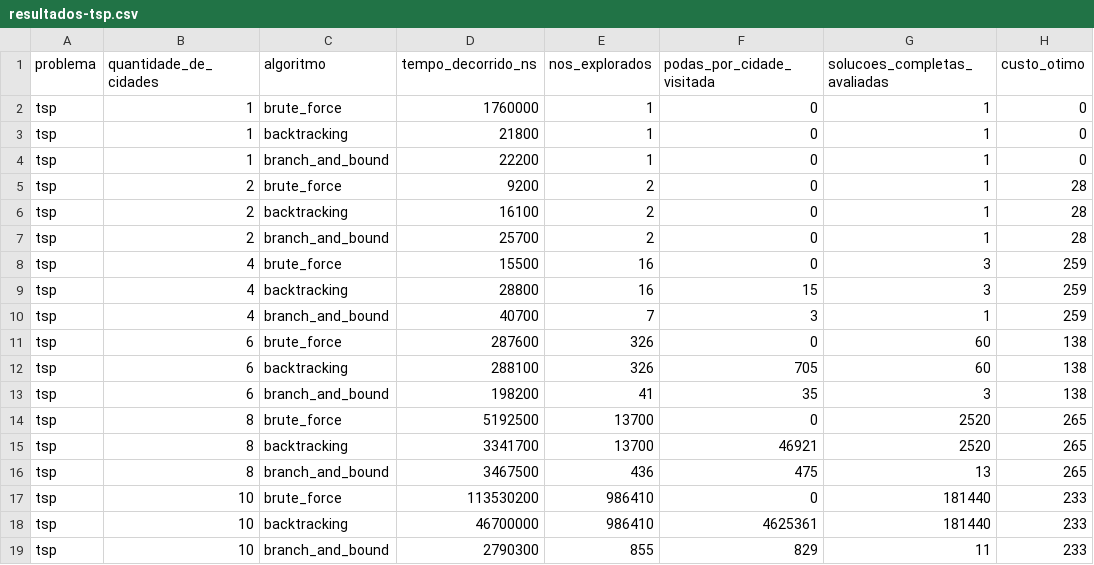
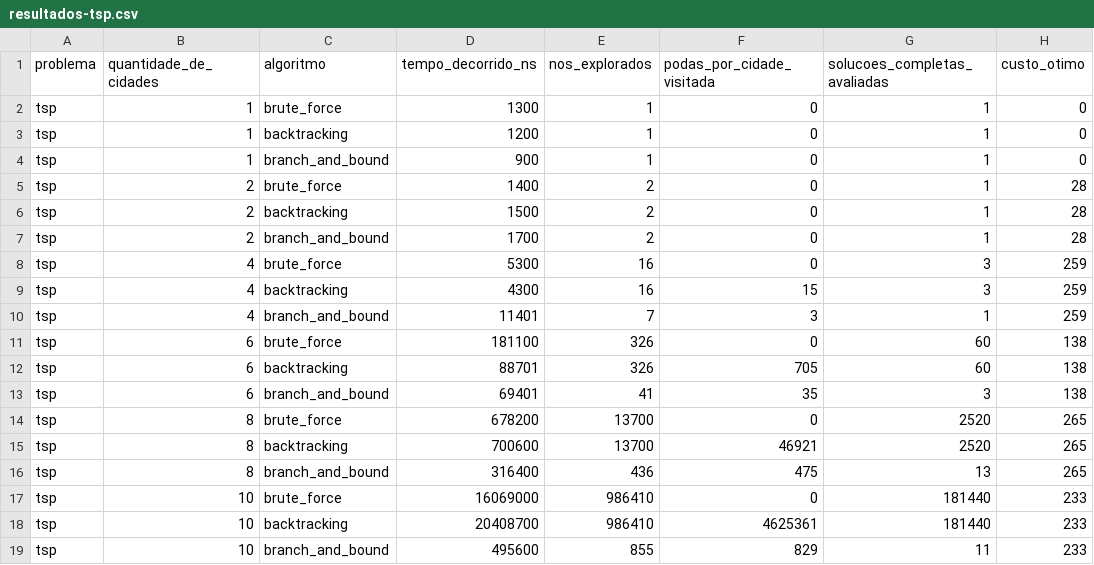
Before and after one commit to rodrigo-mello-hw08/unisinos-analise-e-projeto-algoritmos, a CSV file: Artigo/resources/resultados-tsp.csv, drawn as a sheet.

```diff
--- a/Artigo/resources/resultados-tsp.csv
+++ b/Artigo/resources/resultados-tsp.csv
@@ -1,19 +1,19 @@
 problema,quantidade_de_cidades,algoritmo,tempo_decorrido_ns,nos_explorados,podas_por_cidade_visitada,solucoes_completas_avaliadas,custo_otimo
-tsp,1,brute_force,1760000,1,0,1,0
-tsp,1,backtracking,21800,1,0,1,0
-tsp,1,branch_and_bound,22200,1,0,1,0
-tsp,2,brute_force,9200,2,0,1,28
-tsp,2,backtracking,16100,2,0,1,28
-tsp,2,branch_and_bound,25700,2,0,1,28
-tsp,4,brute_force,15500,16,0,3,259
-tsp,4,backtracking,28800,16,15,3,259
-tsp,4,branch_and_bound,40700,7,3,1,259
-tsp,6,brute_force,287600,326,0,60,138
-tsp,6,backtracking,288100,326,705,60,138
-tsp,6,branch_and_bound,198200,41,35,3,138
-tsp,8,brute_force,5192500,13700,0,2520,265
-tsp,8,backtracking,3341700,13700,46921,2520,265
-tsp,8,branch_and_bound,3467500,436,475,13,265
-tsp,10,brute_force,113530200,986410,0,181440,233
-tsp,10,backtracking,46700000,986410,4625361,181440,233
-tsp,10,branch_and_bound,2790300,855,829,11,233
+tsp,1,brute_force,1300,1,0,1,0
+tsp,1,backtracking,1200,1,0,1,0
+tsp,1,branch_and_bound,900,1,0,1,0
+tsp,2,brute_force,1400,2,0,1,28
+tsp,2,backtracking,1500,2,0,1,28
+tsp,2,branch_and_bound,1700,2,0,1,28
+tsp,4,brute_force,5300,16,0,3,259
+tsp,4,backtracking,4300,16,15,3,259
+tsp,4,branch_and_bound,11401,7,3,1,259
+tsp,6,brute_force,181100,326,0,60,138
+tsp,6,backtracking,88701,326,705,60,138
+tsp,6,branch_and_bound,69401,41,35,3,138
+tsp,8,brute_force,678200,13700,0,2520,265
+tsp,8,backtracking,700600,13700,46921,2520,265
+tsp,8,branch_and_bound,316400,436,475,13,265
+tsp,10,brute_force,16069000,986410,0,181440,233
+tsp,10,backtracking,20408700,986410,4625361,181440,233
+tsp,10,branch_and_bound,495600,855,829,11,233
```
Also changed, not shown: Artigo/resources/resultados-nqueens.csv, 8 other files.
